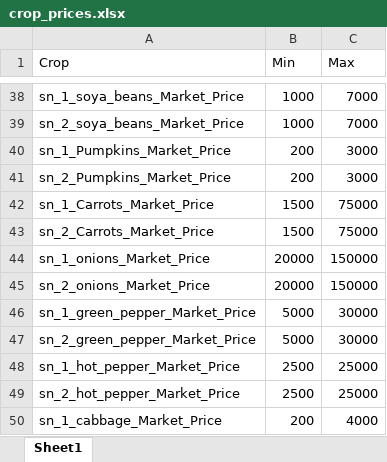
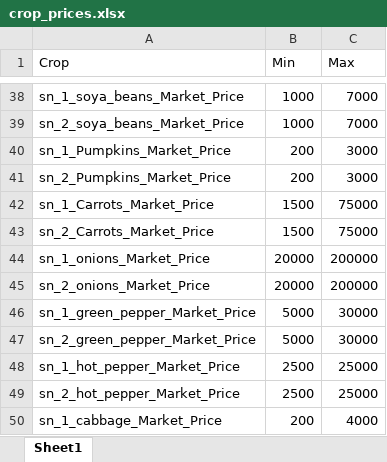
Before and after one commit to edisonmugabi/qualitychecks-automation-and-app, an Excel workbook: crop_prices.xlsx, sheet Sheet1, drawn as a sheet; only a part is shown, gaps mark what is left out; values as stored, in another font and other column widths than the file's, no borders; the diff names each change by its address in the sheet, - before the commit and + after, or states it on an @@ line.

```diff
--- a/crop_prices.xlsx (sheet Sheet1)
+++ b/crop_prices.xlsx (sheet Sheet1)
-C44:C45 (Max): 150000
+C44:C45 (Max): 200000
```
Also changed, not shown: 9 other files.
